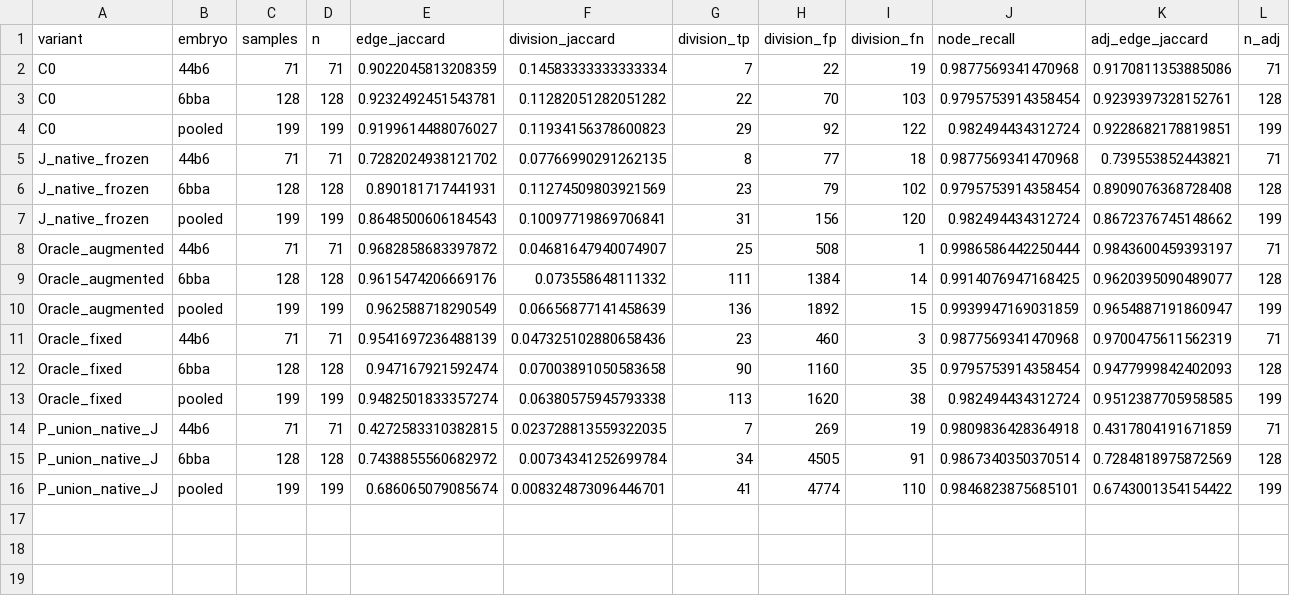
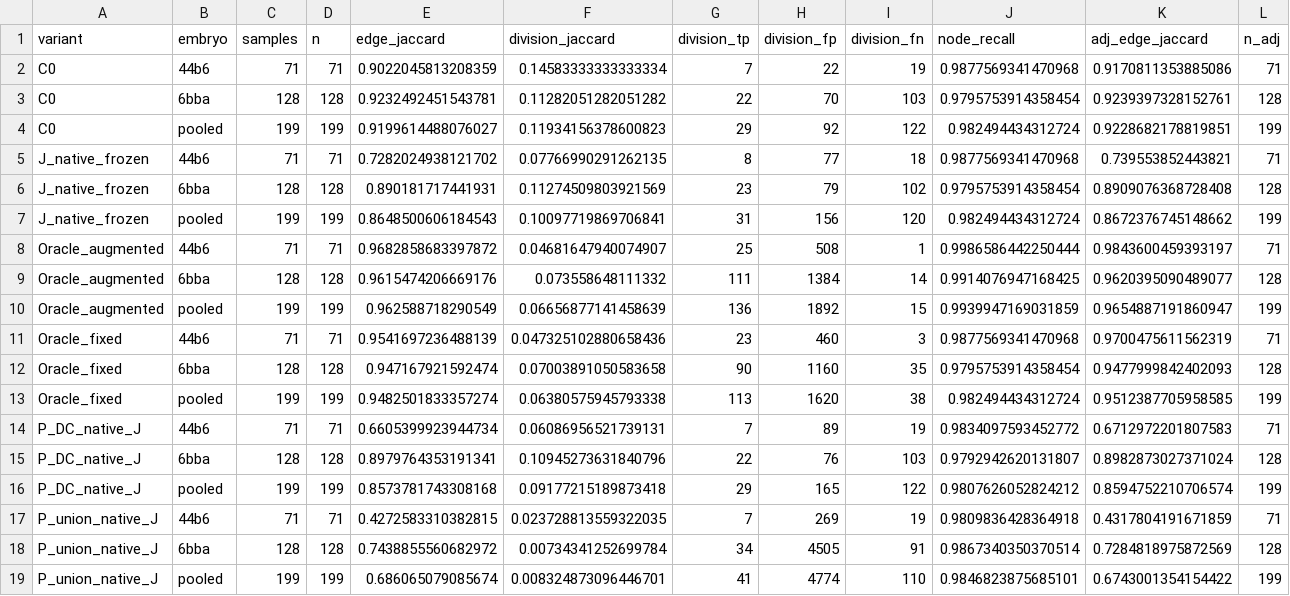
Before and after one commit to matheuspf/cell-tracking, a CSV file: results/image-native-tracking-v5/ablation_scores.csv, drawn as a sheet; only a part is shown; rows hold the shown columns only; the diff names each change by its address in the sheet, - before the commit and + after, or states it on an @@ line.

Commit message:
Record first complete native 3D adaptation and confirmation-control result

```diff
--- a/results/image-native-tracking-v5/ablation_scores.csv
+++ b/results/image-native-tracking-v5/ablation_scores.csv
+row 14: P_DC_native_J | 44b6 | 71 | 71 | 0.6605399923944734 | 0.06086956521739131 | 7 | 89 | 19 | 0.9834097593452772 | 0.6712972201807583 | 71
+row 15: P_DC_native_J | 6bba | 128 | 128 | 0.8979764353191341 | 0.10945273631840796 | 22 | 76 | 103 | 0.9792942620131807 | 0.8982873027371024 | 128
+row 16: P_DC_native_J | pooled | 199 | 199 | 0.8573781743308168 | 0.09177215189873418 | 29 | 165 | 122 | 0.9807626052824212 | 0.8594752210706574 | 199
```
Also changed, not shown: results/image-native-tracking-v5/family_outcomes.csv, results/image-native-tracking-v5/training_summary.csv, 14 other files.
